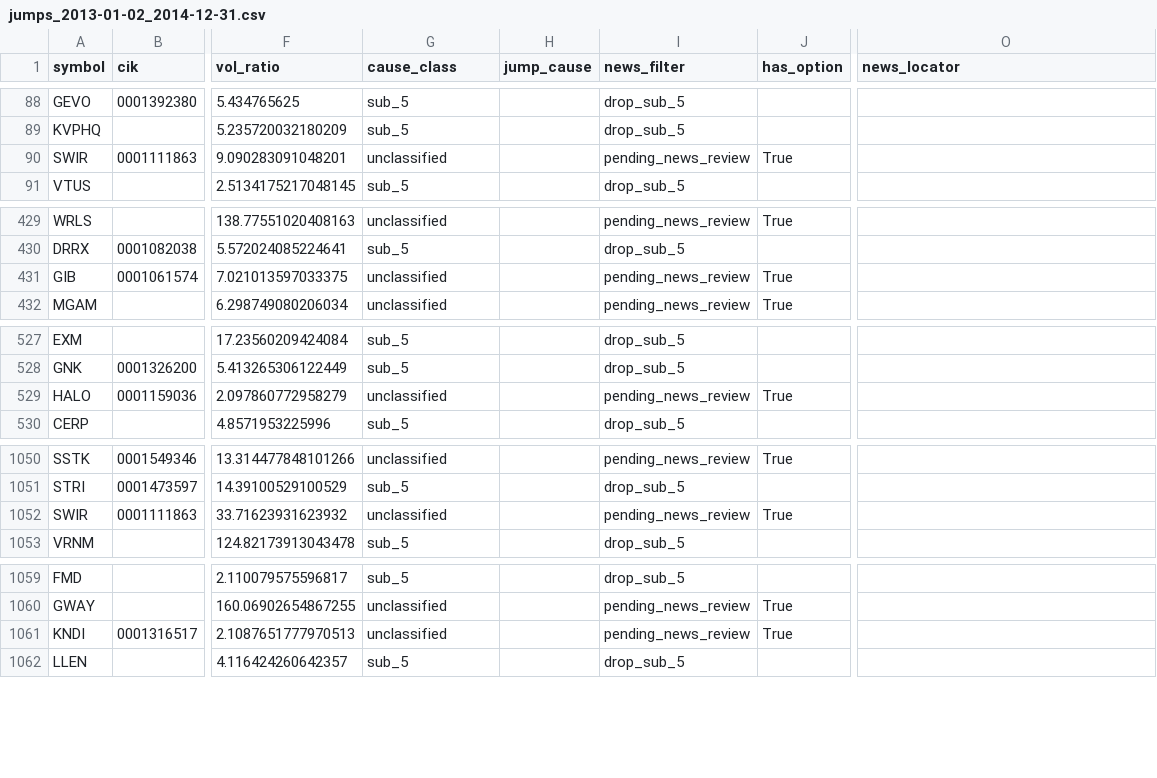
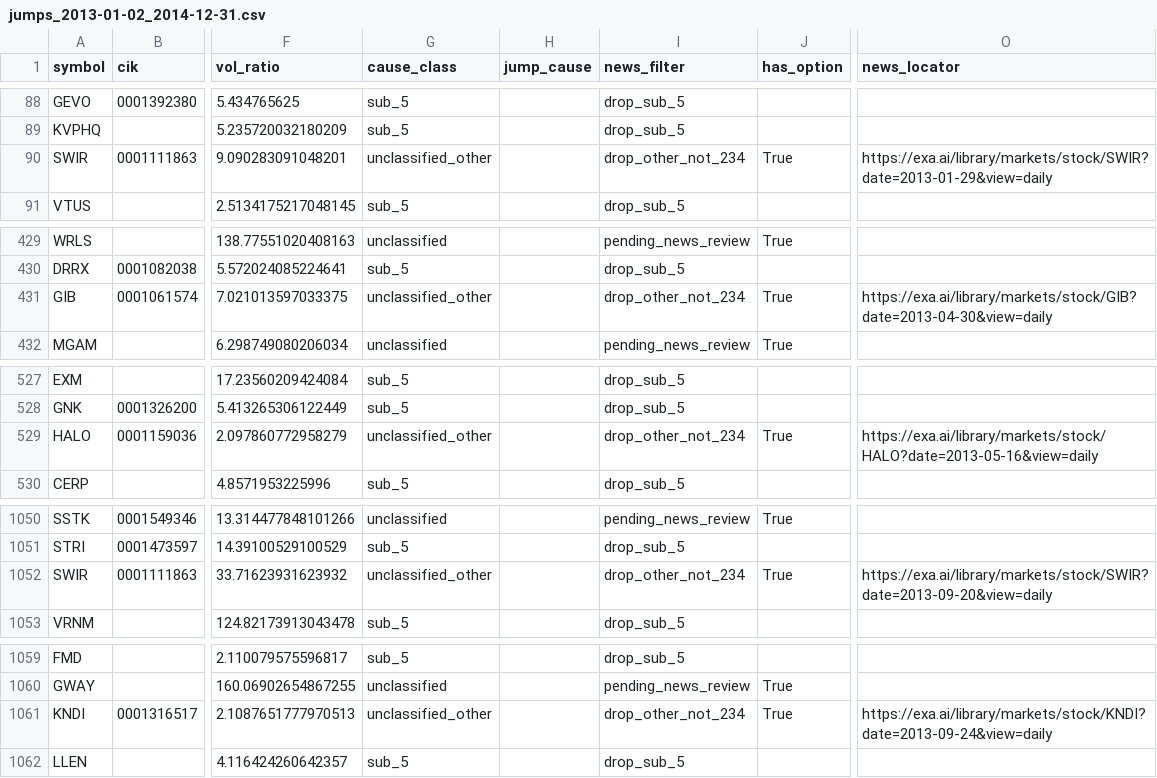
Before and after one commit to histidineARG/insider-option-patterns, a CSV file: results/price_jump_examine/jumps_2013-01-02_2014-12-31.csv, drawn as a sheet; only a part is shown, gaps mark what is left out; the diff covers the shown part only; the diff names each change by its address in the sheet, - before the commit and + after, or states it on an @@ line.

```diff
--- a/results/price_jump_examine/jumps_2013-01-02_2014-12-31.csv
+++ b/results/price_jump_examine/jumps_2013-01-02_2014-12-31.csv
-G90 (cause_class): unclassified
+G90 (cause_class): unclassified_other
-I90 (news_filter): pending_news_review
+I90 (news_filter): drop_other_not_234
-O90 (news_locator): (empty)
+O90 (news_locator): https://exa.ai/library/markets/stock/SWIR?date=2013-01-29&view=daily
-G431 (cause_class): unclassified
+G431 (cause_class): unclassified_other
-I431 (news_filter): pending_news_review
+I431 (news_filter): drop_other_not_234
-O431 (news_locator): (empty)
+O431 (news_locator): https://exa.ai/library/markets/stock/GIB?date=2013-04-30&view=daily
-G529 (cause_class): unclassified
+G529 (cause_class): unclassified_other
-I529 (news_filter): pending_news_review
+I529 (news_filter): drop_other_not_234
-O529 (news_locator): (empty)
+O529 (news_locator): https://exa.ai/library/markets/stock/HALO?date=2013-05-16&view=daily
-G1052 (cause_class): unclassified
+G1052 (cause_class): unclassified_other
-I1052 (news_filter): pending_news_review
+I1052 (news_filter): drop_other_not_234
-O1052 (news_locator): (empty)
+O1052 (news_locator): https://exa.ai/library/markets/stock/SWIR?date=2013-09-20&view=daily
-G1061 (cause_class): unclassified
+G1061 (cause_class): unclassified_other
-I1061 (news_filter): pending_news_review
+I1061 (news_filter): drop_other_not_234
-O1061 (news_locator): (empty)
+O1061 (news_locator): https://exa.ai/library/markets/stock/KNDI?date=2013-09-24&view=daily
```
Also changed, not shown: 18 edited cells elsewhere in this file, results/price_jump_examine/jumps_2015-01-02_2015-12-31.csv, results/price_jump_examine/jumps_2016-01-04_2016-12-30.csv, 15 other files.
